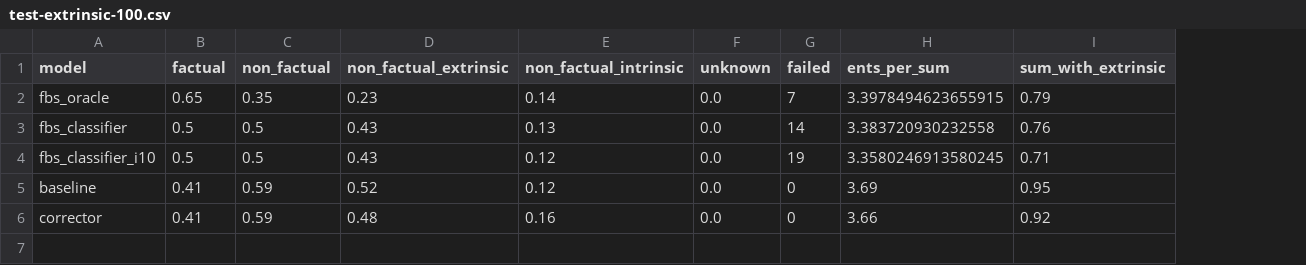
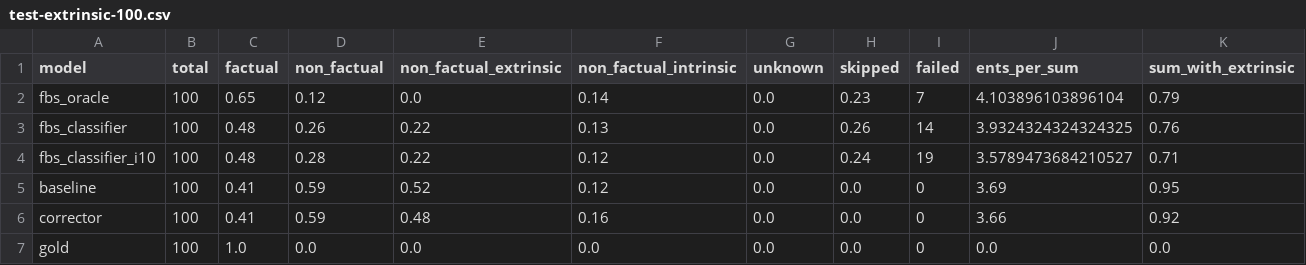
Before and after one commit to danton-nlp/GEF, a CSV file: results/test-extrinsic-100.csv, drawn as a sheet; only a part is shown; addresses are those after the commit; rows hold the shown columns only; the diff names each change by its address in the sheet, - before the commit and + after, or states it on an @@ line.

Commit message:
Updated eval with skipped, etc.

```diff
--- a/results/test-extrinsic-100.csv
+++ b/results/test-extrinsic-100.csv
+column B (total), rows 2-6: all 100
+column H (skipped), rows 2-6: 0.23 | 0.26 | 0.24 | 0.0 | 0.0
-D2 (non_factual): 0.35
+D2 (non_factual): 0.12
-E2 (non_factual_extrinsic): 0.23
+E2 (non_factual_extrinsic): 0.0
-J2 (ents_per_sum): 3.3978494623655915
+J2 (ents_per_sum): 4.103896103896104
-C3:C4 (factual): 0.5
+C3:C4 (factual): 0.48
-D3 (non_factual): 0.5
+D3 (non_factual): 0.26
-E3:E4 (non_factual_extrinsic): 0.43
+E3:E4 (non_factual_extrinsic): 0.22
-J3 (ents_per_sum): 3.383720930232558
+J3 (ents_per_sum): 3.9324324324324325
-D4 (non_factual): 0.5
+D4 (non_factual): 0.28
-J4 (ents_per_sum): 3.3580246913580245
+J4 (ents_per_sum): 3.5789473684210527
+row 7: gold | 100 | 1.0 | 0.0 | 0.0 | 0.0 | 0.0 | 0.0 | 0 | 0.0 | 0.0
```
Also changed, not shown: 5 other files.
